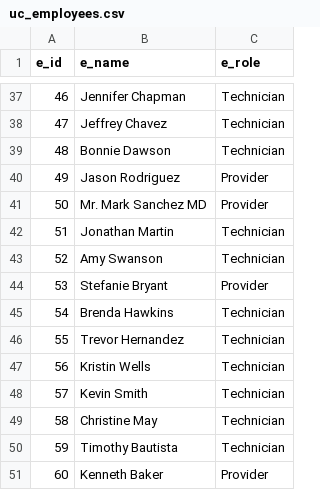
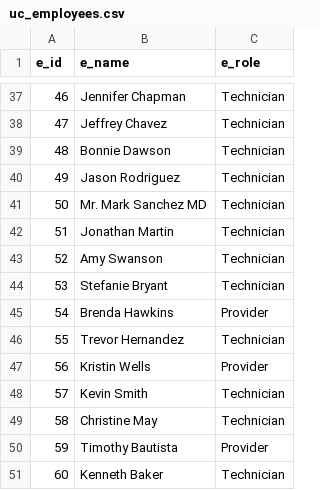
Before and after one commit to rc-9/TecNav, a CSV file: uc_employees.csv, drawn as a sheet; only a part is shown, gaps mark what is left out; the diff covers the shown part only.

```diff
--- a/uc_employees.csv
+++ b/uc_employees.csv
@@ -39,13 +39,13 @@ e_id,e_name,e_role
 48,Bonnie Dawson,Technician
-49,Jason Rodriguez,Provider
-50,Mr. Mark Sanchez MD,Provider
+49,Jason Rodriguez,Technician
+50,Mr. Mark Sanchez MD,Technician
 51,Jonathan Martin,Technician
 52,Amy Swanson,Technician
-53,Stefanie Bryant,Provider
-54,Brenda Hawkins,Technician
+53,Stefanie Bryant,Technician
+54,Brenda Hawkins,Provider
 55,Trevor Hernandez,Technician
-56,Kristin Wells,Technician
+56,Kristin Wells,Provider
 57,Kevin Smith,Technician
 58,Christine May,Technician
-59,Timothy Bautista,Technician
-60,Kenneth Baker,Provider
+59,Timothy Bautista,Provider
+60,Kenneth Baker,Technician
```
Also changed, not shown: 17 edited cells elsewhere in this file, 1 other file.
